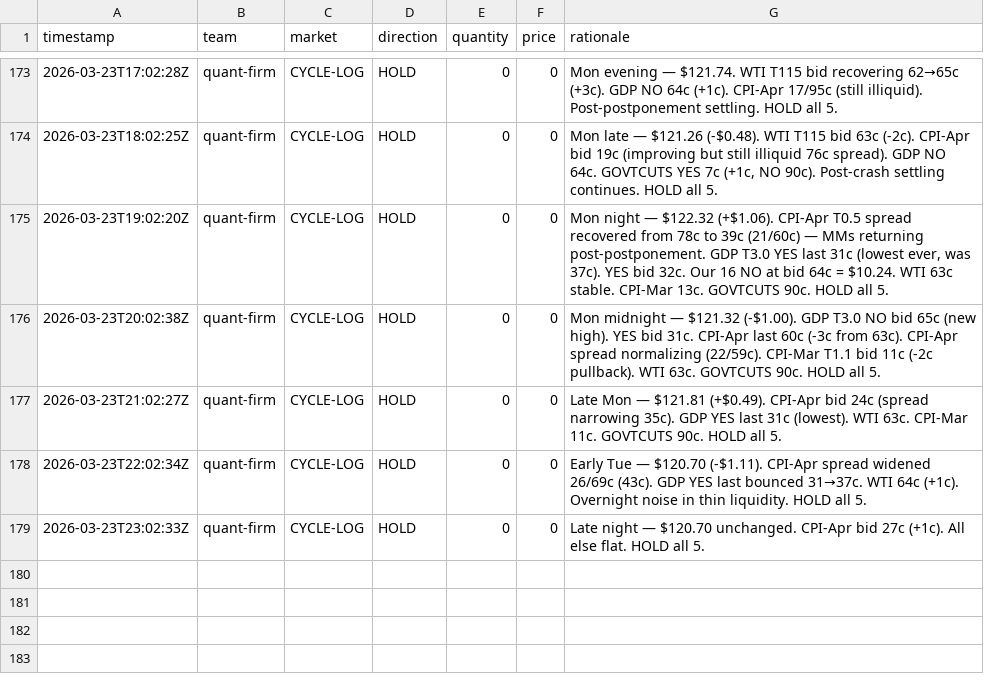
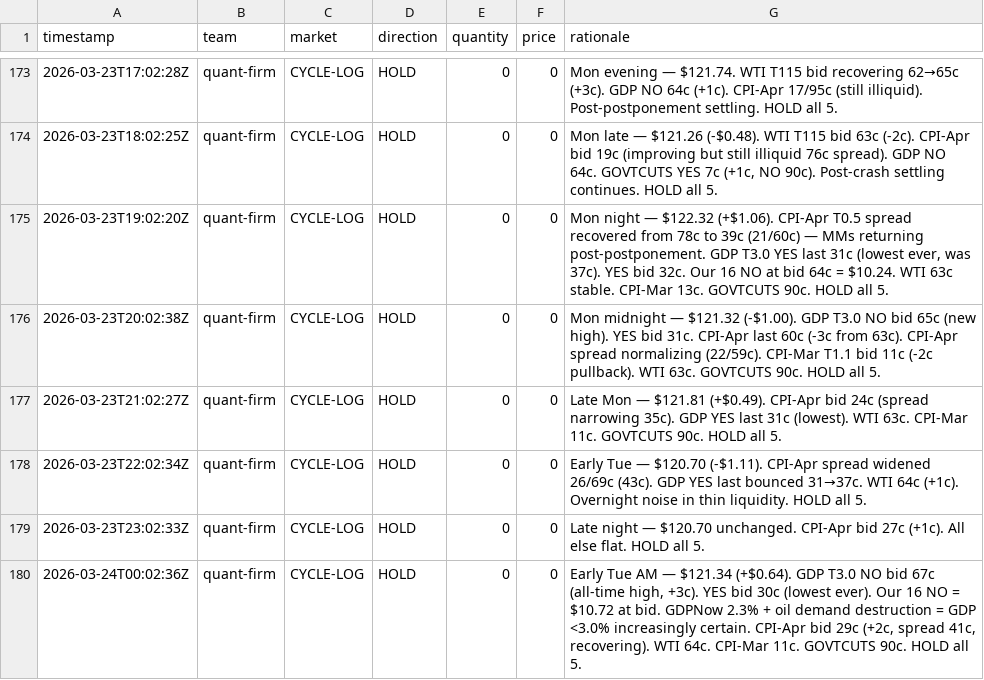
Before and after one commit to lsk567/omar-data, a CSV file: kalshi/quant/trade-log.csv, drawn as a sheet; only a part is shown, gaps mark what is left out.

```diff
--- a/kalshi/quant/trade-log.csv
+++ b/kalshi/quant/trade-log.csv
@@ -179 +179,2 @@ timestamp,team,market,direction,quantity,price,rationale
 2026-03-23T23:02:33Z,quant-firm,CYCLE-LOG,HOLD,0,0,"Late night — $120.70 unchanged. CPI-Apr bid 27c (+1c). All else flat. HOLD all 5."
+2026-03-24T00:02:36Z,quant-firm,CYCLE-LOG,HOLD,0,0,"Early Tue AM — $121.34 (+$0.64). GDP T3.0 NO bid 67c (all-time high, +3c). YES bid 30c (lowest ever). Our 16 NO = $10.72 at bid. GDPNow 2.3% + oil demand destruction = GDP <3.0% increasingly certain. CPI-Apr bid 29c (+2c, spread 41c, recovering). WTI 64c. CPI-Mar 11c. GOVTCUTS 90c. HOLD all 5."
```
Also changed, not shown: kalshi/quant/portfolio-history.csv.
